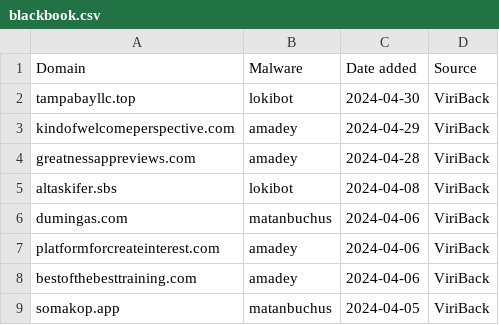
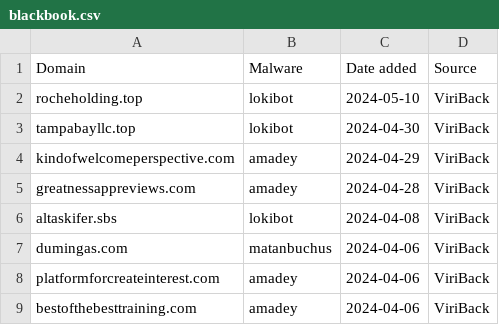
Before and after one commit to stamparm/blackbook, a CSV file: blackbook.csv, drawn as a sheet; only a part is shown; the shorter side is filled out with more unchanged rows; the diff names each change by its address in the sheet, - before the commit and + after, or states it on an @@ line.

```diff
--- a/blackbook.csv
+++ b/blackbook.csv
+row 2: rocheholding.top | lokibot | 2024-05-10 | ViriBack
```
Also changed, not shown: 1 other file.
